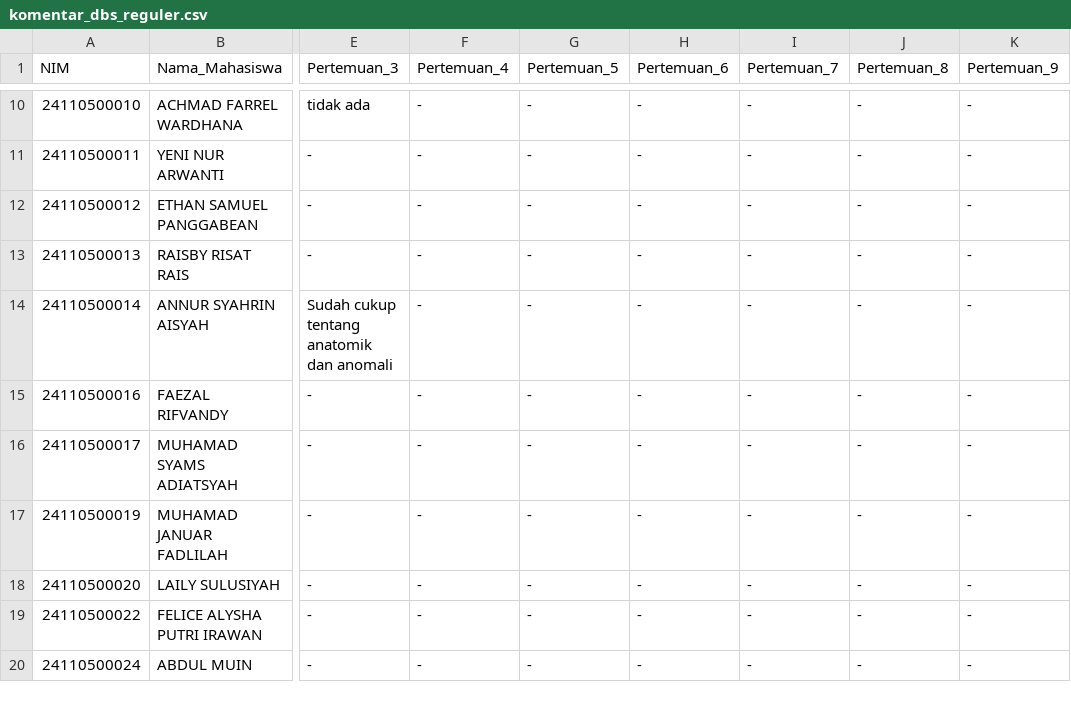
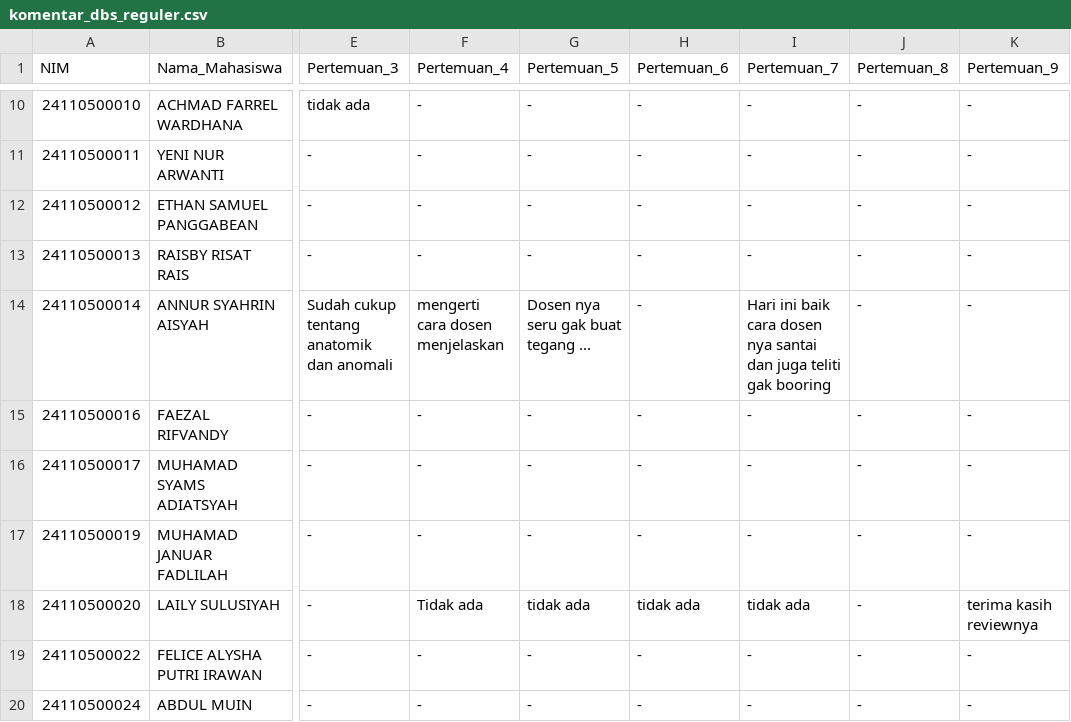
Before and after one commit to adambhuana/uts_2024_genap, a CSV file: komentar_dbs_reguler.csv, drawn as a sheet; only a part is shown, gaps mark what is left out; the diff covers the shown part only; the diff names each change by its address in the sheet, - before the commit and + after, or states it on an @@ line.

```diff
--- a/komentar_dbs_reguler.csv
+++ b/komentar_dbs_reguler.csv
-F14 (Pertemuan_4): -
+F14 (Pertemuan_4): mengerti cara dosen menjelaskan
-G14 (Pertemuan_5): -
+G14 (Pertemuan_5): Dosen nya seru gak buat tegang ...
-I14 (Pertemuan_7): -
+I14 (Pertemuan_7): Hari ini baik cara dosen nya santai dan juga teliti gak booring
-F18 (Pertemuan_4): -
+F18 (Pertemuan_4): Tidak ada
-G18 (Pertemuan_5): -
+G18 (Pertemuan_5): tidak ada
-H18 (Pertemuan_6): -
+H18 (Pertemuan_6): tidak ada
-I18 (Pertemuan_7): -
+I18 (Pertemuan_7): tidak ada
-K18 (Pertemuan_9): -
+K18 (Pertemuan_9): terima kasih reviewnya
```
Also changed, not shown: 16 edited cells elsewhere in this file, komentar_cp_reguler.csv, komentar_ds_reguler.csv, 5 other files.
